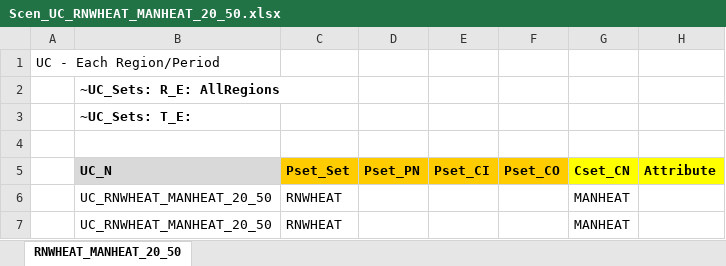
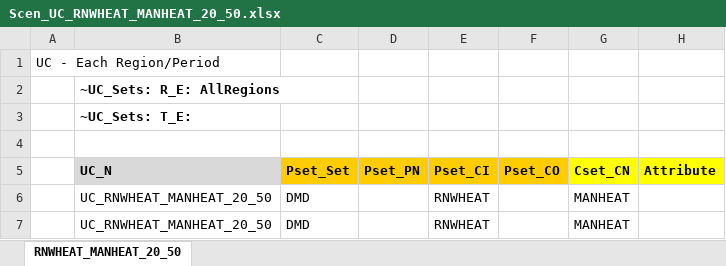
Before and after one commit to Tamenew/MANU2025, an Excel workbook: SuppXLS/Scen_UC_RNWHEAT_MANHEAT_20_50.xlsx, sheet RNWHEAT_MANHEAT_20_50, drawn as a sheet; only a part is shown; values as stored, in another font and other column widths than the file's, no borders; charts and pictures not drawn; the diff names each change by its address in the sheet, - before the commit and + after, or states it on an @@ line.

Commit message:
Update Scen_UC_RNWHEAT_MANHEAT_20_50.xlsx

```diff
--- a/SuppXLS/Scen_UC_RNWHEAT_MANHEAT_20_50.xlsx (sheet RNWHEAT_MANHEAT_20_50)
+++ b/SuppXLS/Scen_UC_RNWHEAT_MANHEAT_20_50.xlsx (sheet RNWHEAT_MANHEAT_20_50)
-C6:C7 (Pset_Set): RNWHEAT
+C6:C7 (Pset_Set): DMD
-E6:E7 (Pset_CI): (empty)
+E6:E7 (Pset_CI): RNWHEAT
```
